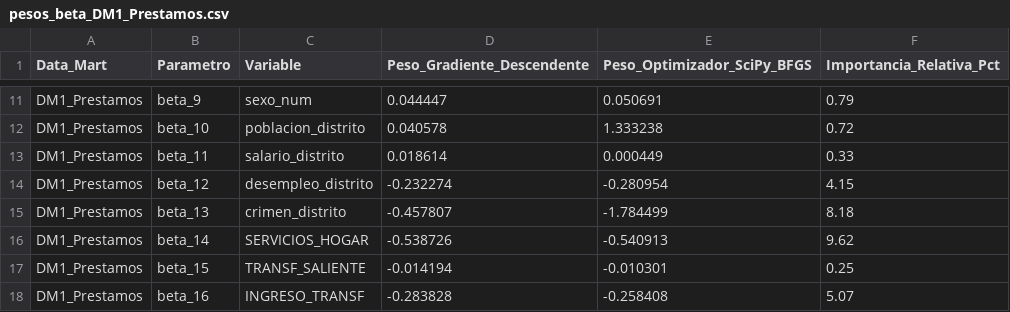
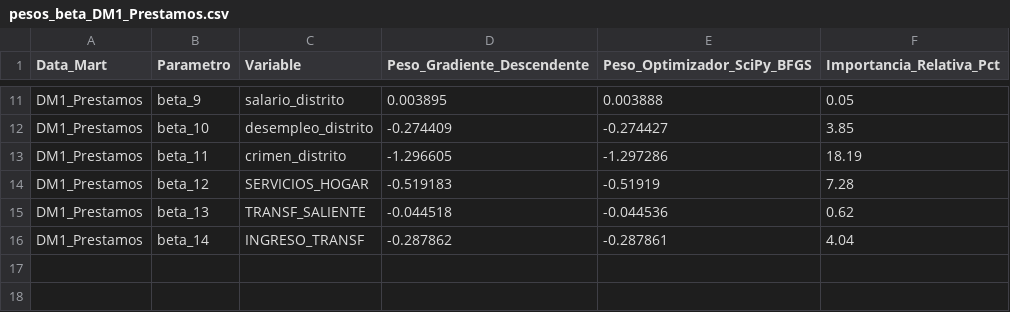
Before and after one commit to Hlagua/DocumentosBi, a CSV file: 2parcial/Tarea2_Regresion_Logistica/resultados/pesos_beta_DM1_Prestamos.csv, drawn as a sheet; only a part is shown, gaps mark what is left out; the diff covers the shown part only; the diff names each change by its address in the sheet, - before the commit and + after, or states it on an @@ line.

```diff
--- a/2parcial/Tarea2_Regresion_Logistica/resultados/pesos_beta_DM1_Prestamos.csv
+++ b/2parcial/Tarea2_Regresion_Logistica/resultados/pesos_beta_DM1_Prestamos.csv
-C11 (Variable): sexo_num
+C11 (Variable): salario_distrito
-D11 (Peso_Gradiente_Descendente): 0.044447
+D11 (Peso_Gradiente_Descendente): 0.003895
-E11 (Peso_Optimizador_SciPy_BFGS): 0.050691
+E11 (Peso_Optimizador_SciPy_BFGS): 0.003888
-F11 (Importancia_Relativa_Pct): 0.79
+F11 (Importancia_Relativa_Pct): 0.05
-C12 (Variable): poblacion_distrito
+C12 (Variable): desempleo_distrito
-D12 (Peso_Gradiente_Descendente): 0.040578
+D12 (Peso_Gradiente_Descendente): -0.274409
-E12 (Peso_Optimizador_SciPy_BFGS): 1.333238
+E12 (Peso_Optimizador_SciPy_BFGS): -0.274427
-F12 (Importancia_Relativa_Pct): 0.72
+F12 (Importancia_Relativa_Pct): 3.85
-C13 (Variable): salario_distrito
+C13 (Variable): crimen_distrito
-D13 (Peso_Gradiente_Descendente): 0.018614
+D13 (Peso_Gradiente_Descendente): -1.296605
-E13 (Peso_Optimizador_SciPy_BFGS): 0.000449
+E13 (Peso_Optimizador_SciPy_BFGS): -1.297286
-F13 (Importancia_Relativa_Pct): 0.33
+F13 (Importancia_Relativa_Pct): 18.19
-C14 (Variable): desempleo_distrito
+C14 (Variable): SERVICIOS_HOGAR
-D14 (Peso_Gradiente_Descendente): -0.232274
+D14 (Peso_Gradiente_Descendente): -0.519183
-E14 (Peso_Optimizador_SciPy_BFGS): -0.280954
+E14 (Peso_Optimizador_SciPy_BFGS): -0.51919
-F14 (Importancia_Relativa_Pct): 4.15
+F14 (Importancia_Relativa_Pct): 7.28
-C15 (Variable): crimen_distrito
+C15 (Variable): TRANSF_SALIENTE
-D15 (Peso_Gradiente_Descendente): -0.457807
+D15 (Peso_Gradiente_Descendente): -0.044518
-E15 (Peso_Optimizador_SciPy_BFGS): -1.784499
+E15 (Peso_Optimizador_SciPy_BFGS): -0.044536
-F15 (Importancia_Relativa_Pct): 8.18
+F15 (Importancia_Relativa_Pct): 0.62
-C16 (Variable): SERVICIOS_HOGAR
+C16 (Variable): INGRESO_TRANSF
-D16 (Peso_Gradiente_Descendente): -0.538726
+D16 (Peso_Gradiente_Descendente): -0.287862
-E16 (Peso_Optimizador_SciPy_BFGS): -0.540913
+E16 (Peso_Optimizador_SciPy_BFGS): -0.287861
-F16 (Importancia_Relativa_Pct): 9.62
+F16 (Importancia_Relativa_Pct): 4.04
-row 17: DM1_Prestamos | beta_15 | TRANSF_SALIENTE | -0.014194 | -0.010301 | 0.25
-row 18: DM1_Prestamos | beta_16 | INGRESO_TRANSF | -0.283828 | -0.258408 | 5.07
```
Also changed, not shown: 29 edited cells elsewhere in this file, 2parcial/Tarea1_Reduccion_MNIST_2D/resultados/proyeccion_2d_DM1_Prestamos.csv, 2parcial/Tarea1_Reduccion_MNIST_2D/resultados/tabla_resultados_tarea1.csv, 42 other files.
